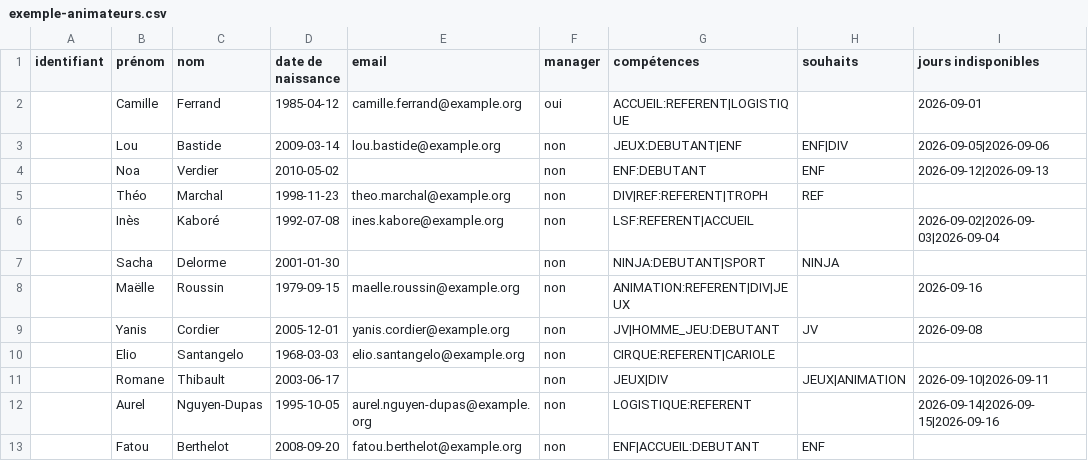
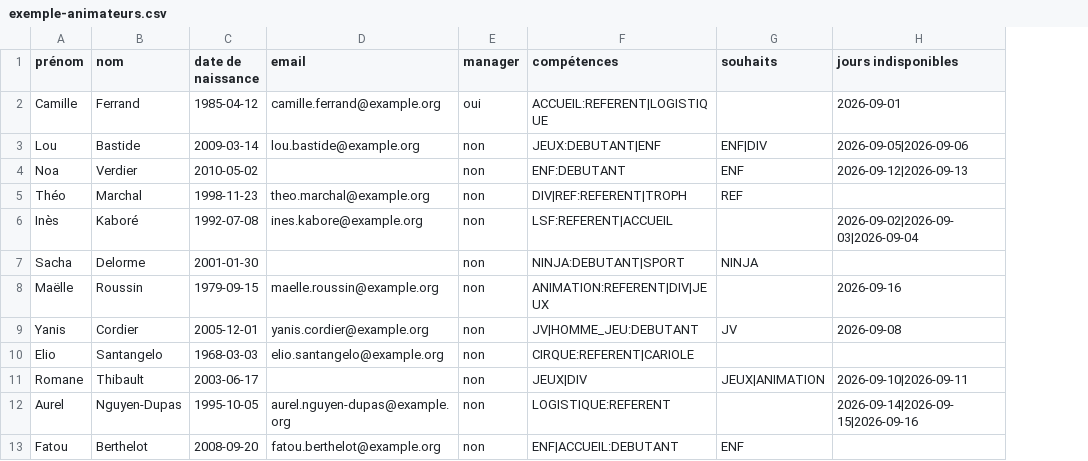
Before and after one commit to sylvainmetayer/planning-equipes, a CSV file: src/main/resources/scenarios/exemple-animateurs.csv, drawn as a sheet; the diff names each change by its address in the sheet, - before the commit and + after, or states it on an @@ line.

```diff
--- a/src/main/resources/scenarios/exemple-animateurs.csv
+++ b/src/main/resources/scenarios/exemple-animateurs.csv
-column A (identifiant), empty
```
Also changed, not shown: 26 other files.
